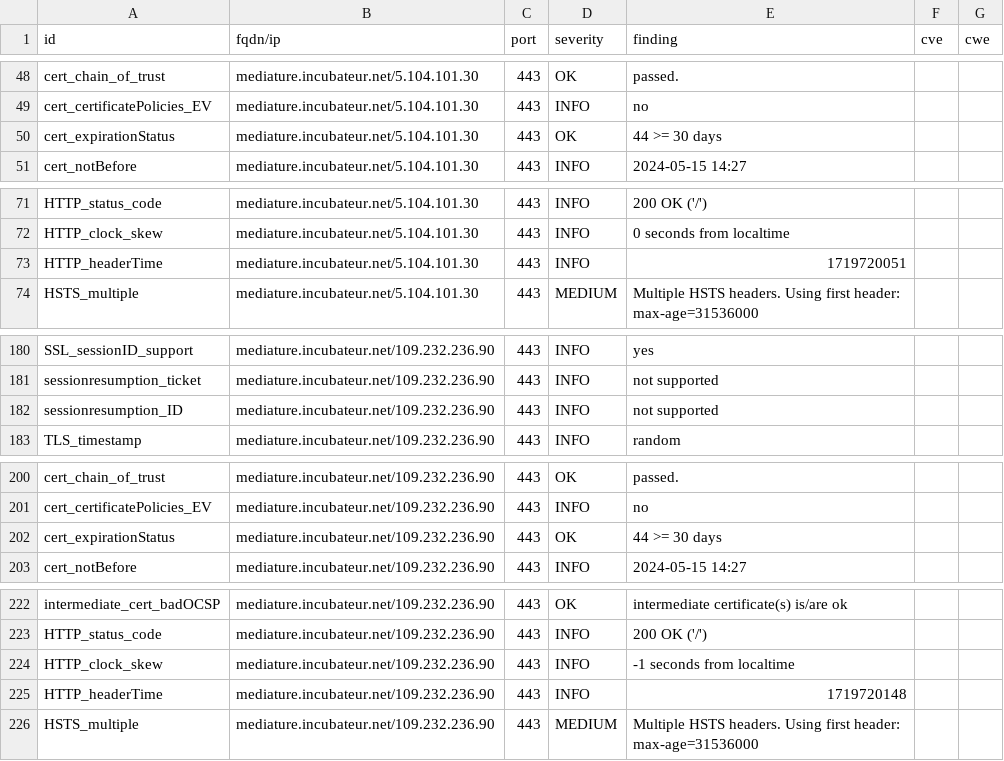
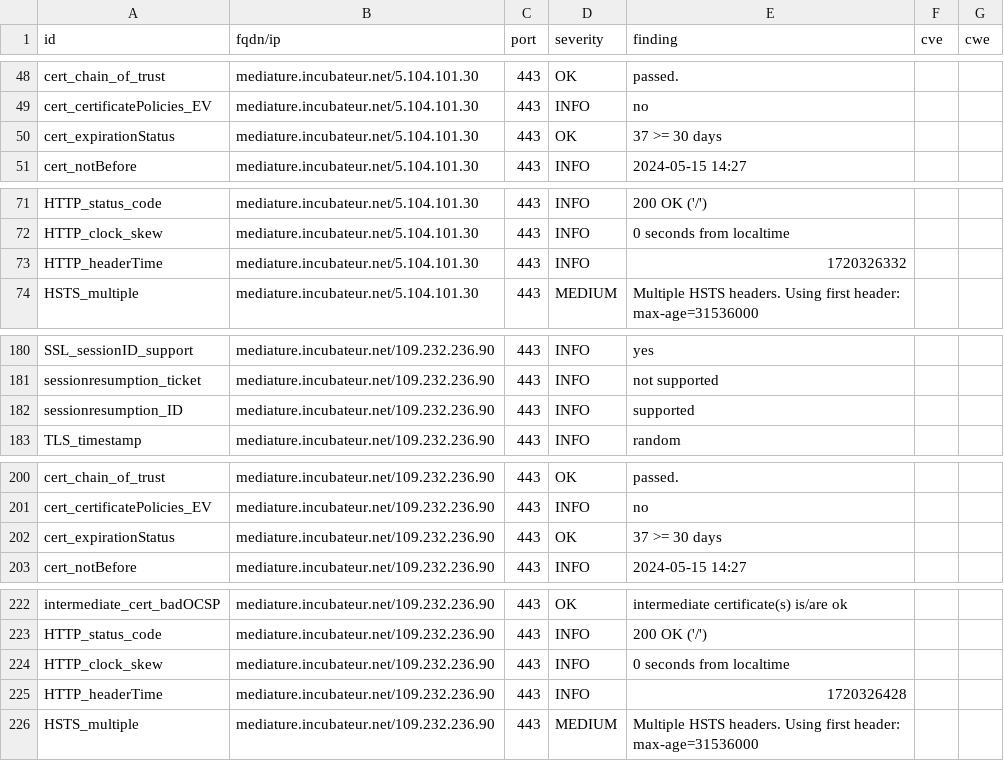
Before and after one commit to julienracine/dashlord, a CSV file: results/aHR0cHM6Ly9tZWRpYXR1cmUuaW5jdWJhdGV1ci5uZXQ=/testssl.csv, drawn as a sheet; only a part is shown, gaps mark what is left out.

```diff
--- a/results/aHR0cHM6Ly9tZWRpYXR1cmUuaW5jdWJhdGV1ci5uZXQ=/testssl.csv
+++ b/results/aHR0cHM6Ly9tZWRpYXR1cmUuaW5jdWJhdGV1ci5uZXQ=/testssl.csv
@@ -49,3 +49,3 @@
 "cert_certificatePolicies_EV","mediature.incubateur.net/5.104.101.30","443","INFO","no","",""
-"cert_expirationStatus","mediature.incubateur.net/5.104.101.30","443","OK","44 >= 30 days","",""
+"cert_expirationStatus","mediature.incubateur.net/5.104.101.30","443","OK","37 >= 30 days","",""
 "cert_notBefore","mediature.incubateur.net/5.104.101.30","443","INFO","2024-05-15 14:27","",""
@@ -72,3 +72,3 @@
 "HTTP_clock_skew","mediature.incubateur.net/5.104.101.30","443","INFO","0 seconds from localtime","",""
-"HTTP_headerTime","mediature.incubateur.net/5.104.101.30","443","INFO","1719720051","",""
+"HTTP_headerTime","mediature.incubateur.net/5.104.101.30","443","INFO","1720326332","",""
 "HSTS_multiple","mediature.incubateur.net/5.104.101.30","443","MEDIUM","Multiple HSTS headers. Using first header: max-age=31536000","",""
@@ -181,3 +181,3 @@
 "sessionresumption_ticket","mediature.incubateur.net/109.232.236.90","443","INFO","not supported","",""
-"sessionresumption_ID","mediature.incubateur.net/109.232.236.90","443","INFO","not supported","",""
+"sessionresumption_ID","mediature.incubateur.net/109.232.236.90","443","INFO","supported","",""
 "TLS_timestamp","mediature.incubateur.net/109.232.236.90","443","INFO","random","",""
@@ -201,3 +201,3 @@
 "cert_certificatePolicies_EV","mediature.incubateur.net/109.232.236.90","443","INFO","no","",""
-"cert_expirationStatus","mediature.incubateur.net/109.232.236.90","443","OK","44 >= 30 days","",""
+"cert_expirationStatus","mediature.incubateur.net/109.232.236.90","443","OK","37 >= 30 days","",""
 "cert_notBefore","mediature.incubateur.net/109.232.236.90","443","INFO","2024-05-15 14:27","",""
@@ -223,4 +223,4 @@
 "HTTP_status_code","mediature.incubateur.net/109.232.236.90","443","INFO","200 OK ('/')","",""
-"HTTP_clock_skew","mediature.incubateur.net/109.232.236.90","443","INFO","-1 seconds from localtime","",""
-"HTTP_headerTime","mediature.incubateur.net/109.232.236.90","443","INFO","1719720148","",""
+"HTTP_clock_skew","mediature.incubateur.net/109.232.236.90","443","INFO","0 seconds from localtime","",""
+"HTTP_headerTime","mediature.incubateur.net/109.232.236.90","443","INFO","1720326428","",""
 "HSTS_multiple","mediature.incubateur.net/109.232.236.90","443","MEDIUM","Multiple HSTS headers. Using first header: max-age=31536000","",""
```
Also changed, not shown: 12 other files.
